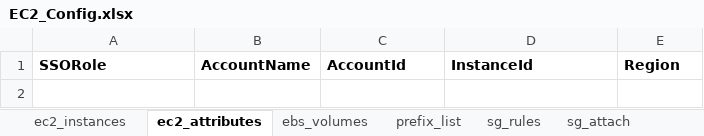
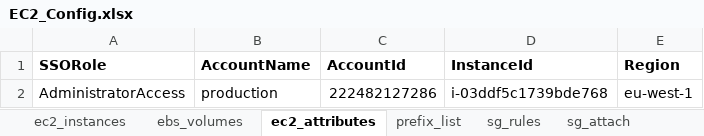
Before and after one commit to sayeedmaster/aws-new, an Excel workbook: EC2_Config.xlsx, sheet ec2_attributes, drawn as a sheet; values as stored, in another font and other column widths than the file's, no borders; the diff names each change by its address in the sheet, - before the commit and + after, or states it on an @@ line.

```diff
--- a/EC2_Config.xlsx (sheet ec2_attributes)
+++ b/EC2_Config.xlsx (sheet ec2_attributes)
@@ sheet tab order changed: ec2_instances | ebs_volumes | ec2_attributes | prefix_list | sg_rules | sg_attach @@
+row 2: AdministratorAccess | production | 222482127286 | i-03ddf5c1739bde768 | eu-west-1
```
Also changed, not shown: sheet sg_rules, sheet sg_attach, sheet prefix_list, sheet ec2_instances, 6 other files.
